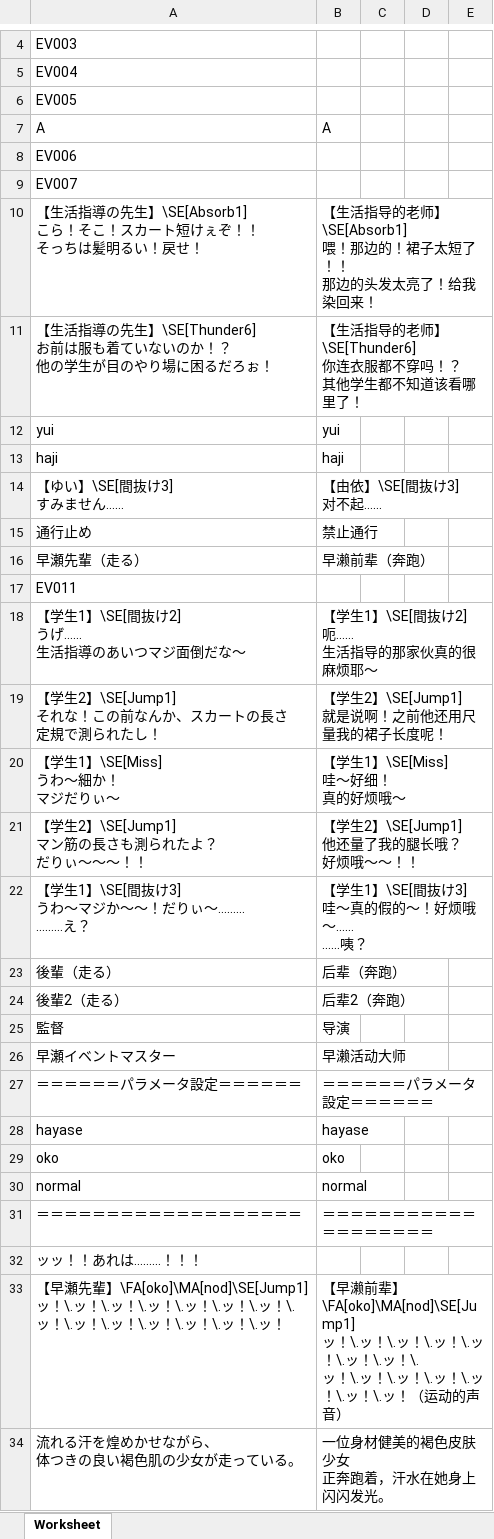
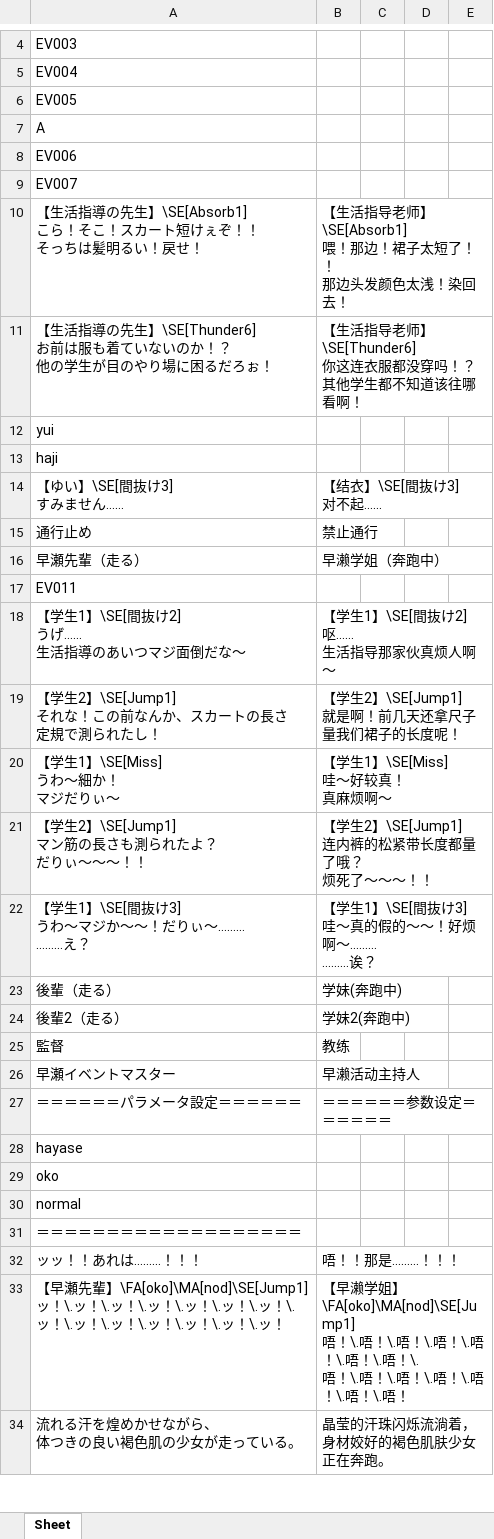
Before and after one commit to NEKOparapa/AiNiee-Test-Dataset, an Excel workbook: 格式代码保留/日语原文/Map013.xlsx, sheet Sheet, drawn as a sheet; only a part is shown, gaps mark what is left out; values as stored, in another font and other column widths than the file's, no borders; ↵ is a line break in a cell; the diff covers the shown part only; the diff names each change by its address in the sheet, - before the commit and + after, or states it on an @@ line.

```diff
--- a/格式代码保留/日语原文/Map013.xlsx (sheet Sheet)
+++ b/格式代码保留/日语原文/Map013.xlsx (sheet Sheet)
-sheet tab: Worksheet
+sheet tab: Sheet
-B7: A
+B7: (empty)
-B10: …生活指导的老师】\SE[Absorb1] ↵ 喂！那边的！裙子太短了！！ ↵ 那边的头发太亮了！给我染回来！
+B10: …生活指导老师】\SE[Absorb1] ↵ 喂！那边！裙子太短了！！ ↵ 那边头发颜色太浅！染回去！
-B11: …生活指导的老师】\SE[Thunder6] ↵ 你连衣服都不穿吗！？ ↵ 其他学生都不知道该看哪里了！
+B11: …生活指导老师】\SE[Thunder6] ↵ 你这连衣服都没穿吗！？ ↵ 其他学生都不知道该往哪看啊！
-B12: yui
+B12: (empty)
-B13: haji
+B13: (empty)
-B14: 【由依】\SE[間抜け3] ↵ 对不起……
+B14: 【结衣】\SE[間抜け3] ↵ 对不起......
-B16: 早濑前辈（奔跑）
+B16: 早濑学姐（奔跑中）
-B18: 【学生1】\SE[間抜け2] ↵ 呃…… ↵ 生活指导的那家伙真的很麻烦耶～
+B18: 【学生1】\SE[間抜け2] ↵ 呕...... ↵ 生活指导那家伙真烦人啊～
-B19: 【学生2】\SE[Jump1] ↵ 就是说啊！之前他还用尺量我的裙子长度呢！
+B19: 【学生2】\SE[Jump1] ↵ 就是啊！前几天还拿尺子 ↵ 量我们裙子的长度呢！
-B20: 【学生1】\SE[Miss] ↵ 哇～好细！ ↵ 真的好烦哦～
+B20: 【学生1】\SE[Miss] ↵ 哇～好较真！ ↵ 真麻烦啊～
-B21: 【学生2】\SE[Jump1] ↵ 他还量了我的腿长哦？ ↵ 好烦哦～～！！
+B21: 【学生2】\SE[Jump1] ↵ 连内裤的松紧带长度都量了哦？ ↵ 烦死了～～～！！
-B22: 【学生1】\SE[間抜け3] ↵ 哇～真的假的～！好烦哦～…… ↵ ……咦？
+B22: 【学生1】\SE[間抜け3] ↵ 哇～真的假的～～！好烦啊～……… ↵ ………诶？
-B23: 后辈（奔跑）
+B23: 学妹(奔跑中)
-B24: 后辈2（奔跑）
+B24: 学妹2(奔跑中)
-B25: 导演
+B25: 教练
-B26: 早濑活动大师
+B26: 早濑活动主持人
-B27: ＝＝＝＝＝＝パラメータ設定＝＝＝＝＝＝
+B27: ＝＝＝＝＝＝参数设定＝＝＝＝＝＝
-B28: hayase
+B28: (empty)
-B29: oko
+B29: (empty)
-B30: normal
+B30: (empty)
-B31: ＝＝＝＝＝＝＝＝＝＝＝＝＝＝＝＝＝＝＝
+B31: (empty)
-B32: (empty)
+B32: 唔！！那是………！！！
-B33: 【早濑前辈】\FA[oko]\MA[nod]\SE[Jump1] ↵ ッ！\.ッ！\.ッ！\.ッ！\.ッ！\.ッ！\.ッ！\. ↵ ッ！\.ッ！\.ッ！\.ッ！\.ッ！\.ッ！\.ッ！（运动的声音）
+B33: 【早濑学姐】\FA[oko]\MA[nod]\SE[Jump1] ↵ 唔！\.唔！\.唔！\.唔！\.唔！\.唔！\.唔！\. ↵ 唔！\.唔！\.唔！\.唔！\.唔！\.唔！\.唔！
-B34: 一位身材健美的褐色皮肤少女 ↵ 正奔跑着，汗水在她身上闪闪发光。
+B34: 晶莹的汗珠闪烁流淌着， ↵ 身材姣好的褐色肌肤少女正在奔跑。
```
Also changed, not shown: 112 edited cells elsewhere in this sheet, 格式代码保留/日语原文/Enemies.xlsx, 格式代码保留/日语原文/Map024.xlsx, 10 other files.
